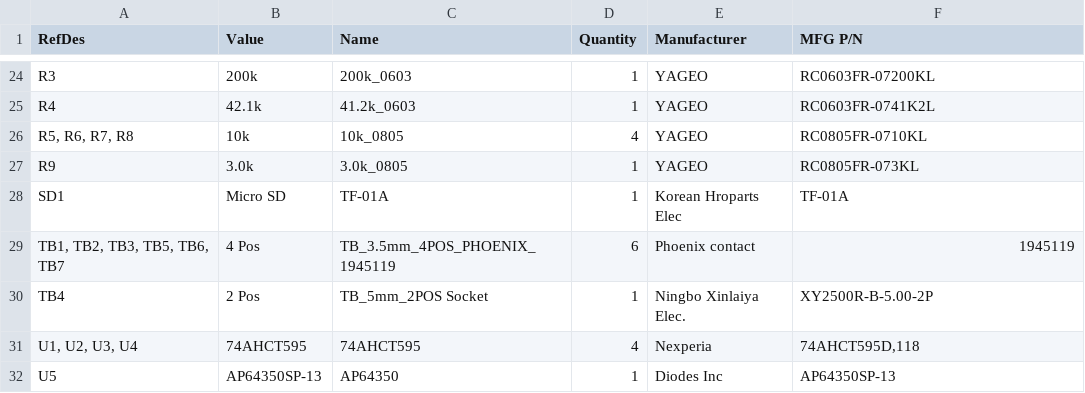
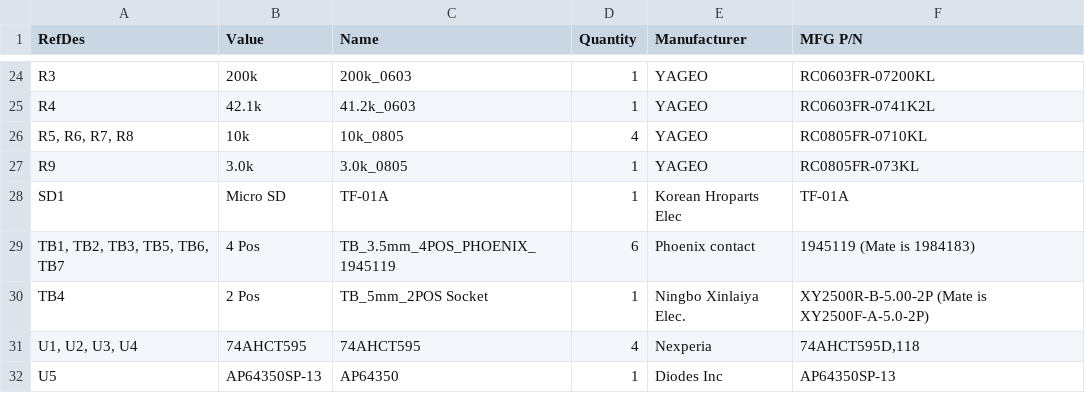
Before and after one commit to bdring/6-Pack_CNC_Controller, a CSV file: versions/V1p5/gerbers/BOM.csv, drawn as a sheet; only a part is shown, gaps mark what is left out.

Commit message:
Update BOM.csv

```diff
--- a/versions/V1p5/gerbers/BOM.csv
+++ b/versions/V1p5/gerbers/BOM.csv
@@ -28,4 +28,4 @@
 "SD1","Micro SD","TF-01A","1","Korean Hroparts Elec","TF-01A"
-"TB1, TB2, TB3, TB5, TB6, TB7","4 Pos","TB_3.5mm_4POS_PHOENIX_1945119","6","Phoenix contact","1945119"
-"TB4","2 Pos","TB_5mm_2POS Socket","1","Ningbo Xinlaiya Elec.","XY2500R-B-5.00-2P"
+"TB1, TB2, TB3, TB5, TB6, TB7","4 Pos","TB_3.5mm_4POS_PHOENIX_1945119","6","Phoenix contact","1945119 (Mate is 1984183)"
+"TB4","2 Pos","TB_5mm_2POS Socket","1","Ningbo Xinlaiya Elec.","XY2500R-B-5.00-2P (Mate is XY2500F-A-5.0-2P)"
 "U1, U2, U3, U4","74AHCT595","74AHCT595","4","Nexperia","74AHCT595D,118"
```
